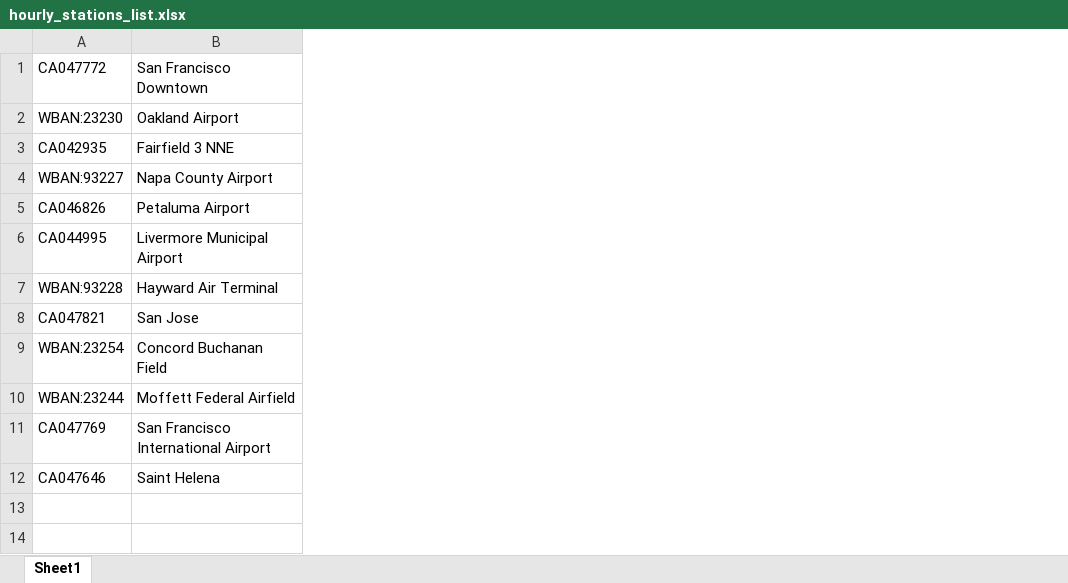
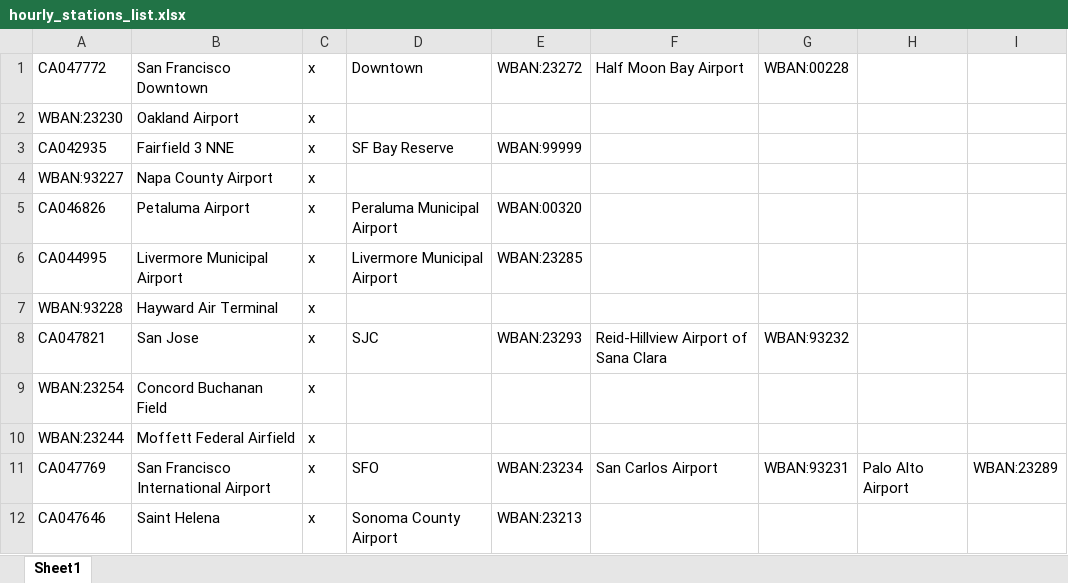
Before and after one commit to emmashie/Meteorology_Data_for_BAHM, an Excel workbook: Precipitation/hourly/hourly_stations_list.xlsx, sheet Sheet1, drawn as a sheet; values as stored, in another font and other column widths than the file's, no borders; the diff names each change by its address in the sheet, - before the commit and + after, or states it on an @@ line.

Commit message:
updated code and added CIMIS data

```diff
--- a/Precipitation/hourly/hourly_stations_list.xlsx (sheet Sheet1)
+++ b/Precipitation/hourly/hourly_stations_list.xlsx (sheet Sheet1)
+column C, rows 1-12: all x
+column D, rows 1-12: Downtown |  | SF Bay Reserve |  | Peraluma Municipal Airport | Livermore Municipal Airport |  | SJC |  |  | SFO | Sonoma County Airport
+column E, rows 1-12: WBAN:23272 |  | WBAN:99999 |  | WBAN:00320 | WBAN:23285 |  | WBAN:23293 |  |  | WBAN:23234 | WBAN:23213
+column F, rows 1-11: Half Moon Bay Airport |  |  |  |  |  |  | Reid-Hillview Airport of Sana Clara |  |  | San Carlos Airport
+column G, rows 1-11: WBAN:00228 |  |  |  |  |  |  | WBAN:93232 |  |  | WBAN:93231
+column H, row 11: Palo Alto Airport
+column I, row 11: WBAN:23289
```
Also changed, not shown: 42 other files.
